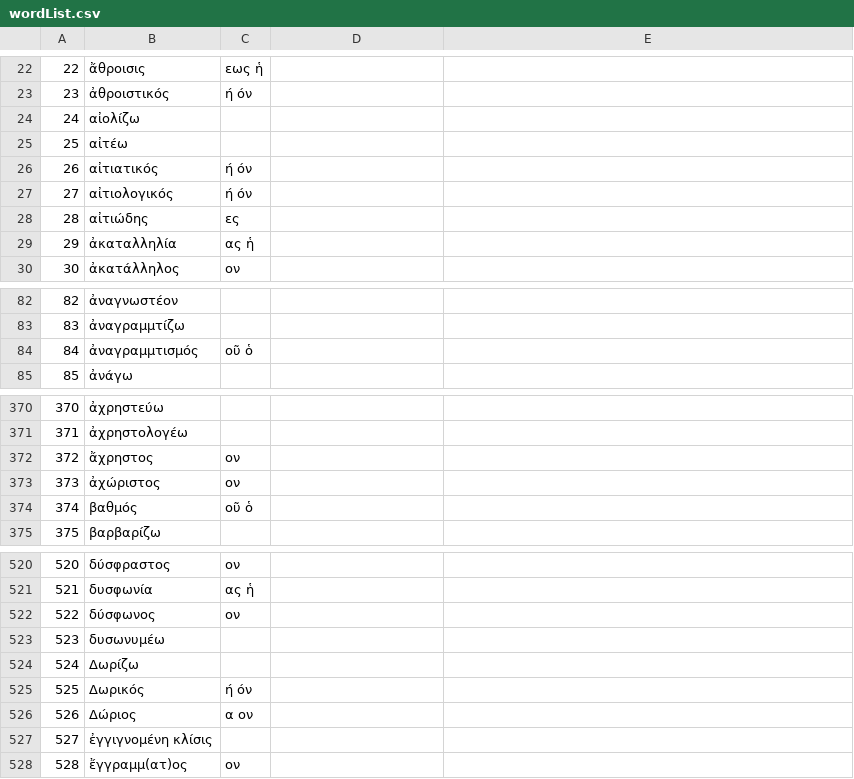
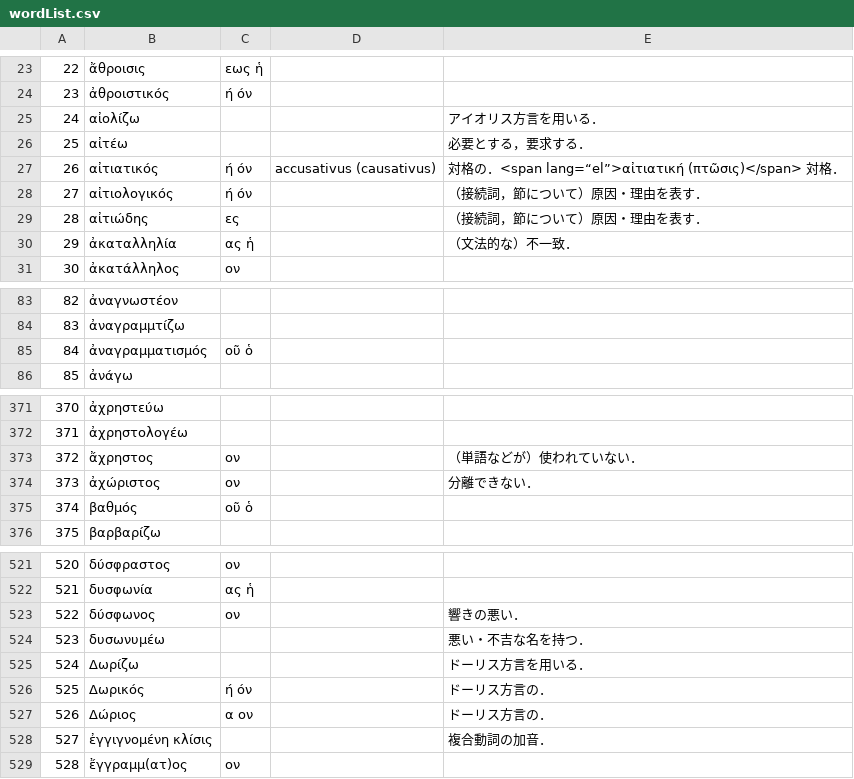
Before and after one commit to ncrt035/lexiconGrammaticum, a CSV file: wordList.csv, drawn as a sheet; only a part is shown, gaps mark what is left out; the diff covers the shown part only.

```diff
--- a/wordList.csv
+++ b/wordList.csv
@@ -24,6 +25,6 @@
-24,αἰολίζω,,,
-25,αἰτέω,,,
-26,αἰτιατικός,ή όν,,
-27,αἰτιολογικός,ή όν,,
-28,αἰτιώδης,ες,,
-29,ἀκαταλληλία,ας ἡ,,
+24,αἰολίζω,,,アイオリス方言を用いる．,,
+25,αἰτέω,,,必要とする，要求する．,,
+26,αἰτιατικός,ή όν,accusativus (causativus),対格の．<span lang=“el”>αἰτιατική (πτῶσις)</span> 対格．,,
+27,αἰτιολογικός,ή όν,,（接続詞，節について）原因・理由を表す．,,
+28,αἰτιώδης,ες,,（接続詞，節について）原因・理由を表す．,,
+29,ἀκαταλληλία,ας ἡ,,（文法的な）不一致．,,
@@ -84 +85 @@
-84,ἀναγραμμτισμός,οῦ ὁ,,
+84,ἀναγραμματισμός,οῦ ὁ,,,,
@@ -372,2 +373,2 @@
-372,ἄχρηστος,ον,,
-373,ἀχώριστος,ον,,
+372,ἄχρηστος,ον,,（単語などが）使われていない．,,
+373,ἀχώριστος,ον,,分離できない．,,
@@ -522,6 +523,6 @@
-522,δύσφωνος,ον,,
-523,δυσωνυμέω,,,
-524,Δωρίζω,,,
-525,Δωρικός,ή όν,,
-526,Δώριος,α ον,,
-527,ἐγγιγνομένη κλίσις,,,
+522,δύσφωνος,ον,,響きの悪い．,,
+523,δυσωνυμέω,,,悪い・不吉な名を持つ．,,
+524,Δωρίζω,,,ドーリス方言を用いる．,,
+525,Δωρικός,ή όν,,ドーリス方言の．,,
+526,Δώριος,α ον,,ドーリス方言の．,,
+527,ἐγγιγνομένη κλίσις,,,複合動詞の加音．,,
```
Also changed, not shown: 1 added row and 28 edited cells elsewhere in this file.
